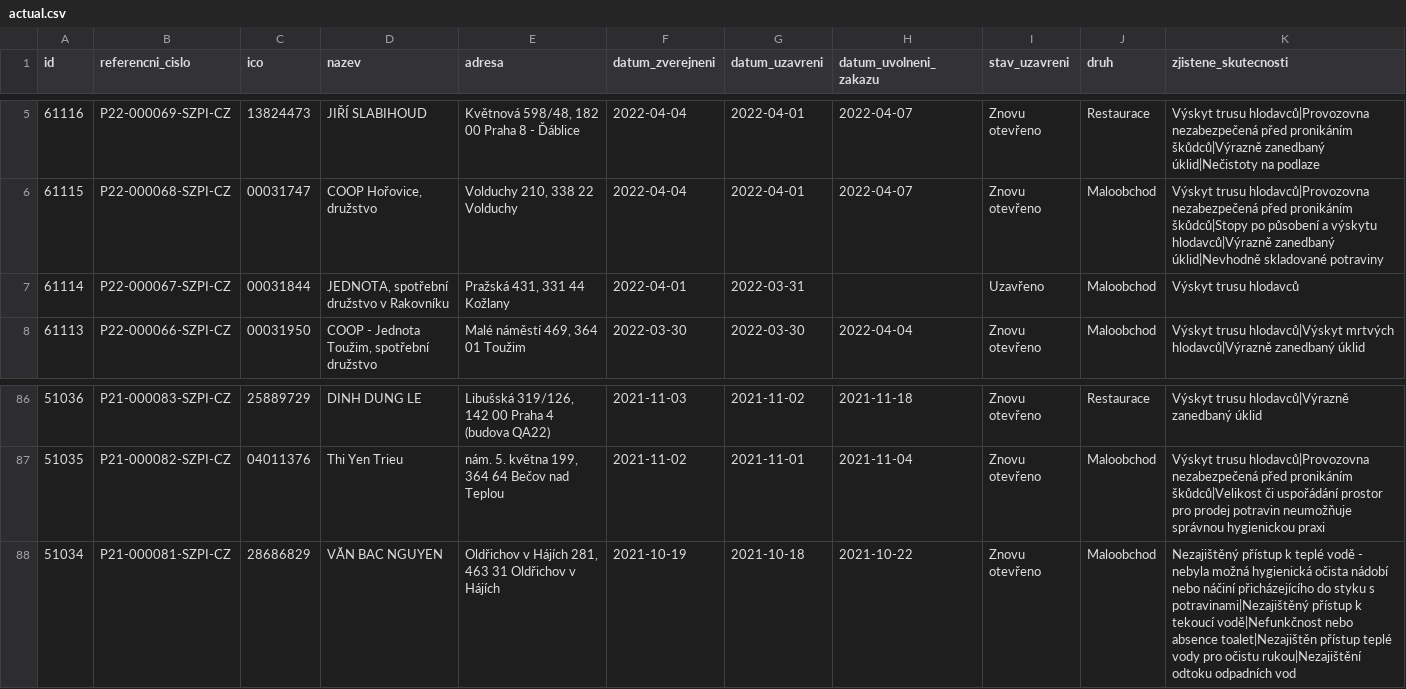
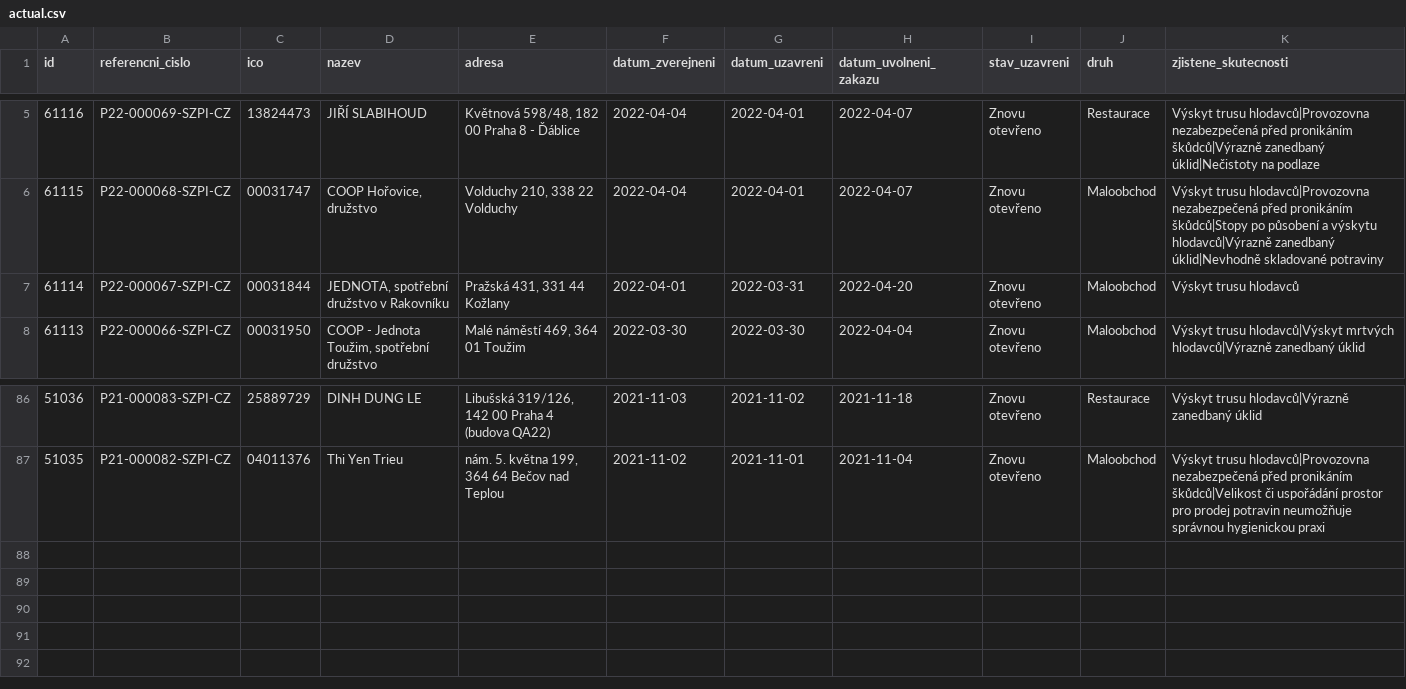
Before and after one commit to jandolezal/potraviny, a CSV file: data/actual.csv, drawn as a sheet; only a part is shown, gaps mark what is left out.

```diff
--- a/data/actual.csv
+++ b/data/actual.csv
@@ -6,3 +6,3 @@ id,referencni_cislo,ico,nazev,adresa,datum_zverejneni,datum_uzavreni,datum_uvoln
 61115,P22-000068-SZPI-CZ,00031747,"COOP Hořovice, družstvo","Volduchy 210, 338 22 Volduchy",2022-04-04,2022-04-01,2022-04-07,Znovu otevřeno,Maloobchod,Výskyt trusu hlodavců|Provozovna nezabezpečená před pronikáním škůdců|Stopy po působení a výskytu hlodavců|Výrazně zanedbaný úklid|Nevhodně skladované potraviny
-61114,P22-000067-SZPI-CZ,00031844,"JEDNOTA, spotřební družstvo v Rakovníku","Pražská 431, 331 44 Kožlany",2022-04-01,2022-03-31,,Uzavřeno,Maloobchod,Výskyt trusu hlodavců
+61114,P22-000067-SZPI-CZ,00031844,"JEDNOTA, spotřební družstvo v Rakovníku","Pražská 431, 331 44 Kožlany",2022-04-01,2022-03-31,2022-04-20,Znovu otevřeno,Maloobchod,Výskyt trusu hlodavců
 61113,P22-000066-SZPI-CZ,00031950,"COOP - Jednota Toužim, spotřební družstvo","Malé náměstí 469, 364 01 Toužim",2022-03-30,2022-03-30,2022-04-04,Znovu otevřeno,Maloobchod,Výskyt trusu hlodavců|Výskyt mrtvých hlodavců|Výrazně zanedbaný úklid
@@ -87,2 +87 @@ id,referencni_cislo,ico,nazev,adresa,datum_zverejneni,datum_uzavreni,datum_uvoln
 51035,P21-000082-SZPI-CZ,04011376,Thi Yen Trieu,"nám. 5. května 199, 364 64 Bečov nad Teplou",2021-11-02,2021-11-01,2021-11-04,Znovu otevřeno,Maloobchod,Výskyt trusu hlodavců|Provozovna nezabezpečená před pronikáním škůdců|Velikost či uspořádání prostor pro prodej potravin neumožňuje správnou hygienickou praxi
-51034,P21-000081-SZPI-CZ,28686829,VĂN BAC NGUYEN,"Oldřichov v Hájích 281, 463 31 Oldřichov v Hájích",2021-10-19,2021-10-18,2021-10-22,Znovu otevřeno,Maloobchod,Nezajištěný přístup k teplé vodě - nebyla možná hygienická očista nádobí nebo náčiní přicházejícího do styku s potravinami|Nezajištěný přístup k tekoucí vodě|Nefunkčnost nebo absence toalet|Nezajištěn přístup teplé vody pro očistu rukou|Nezajištění odtoku odpadních vod
```
Also changed, not shown: data/archive.csv.
